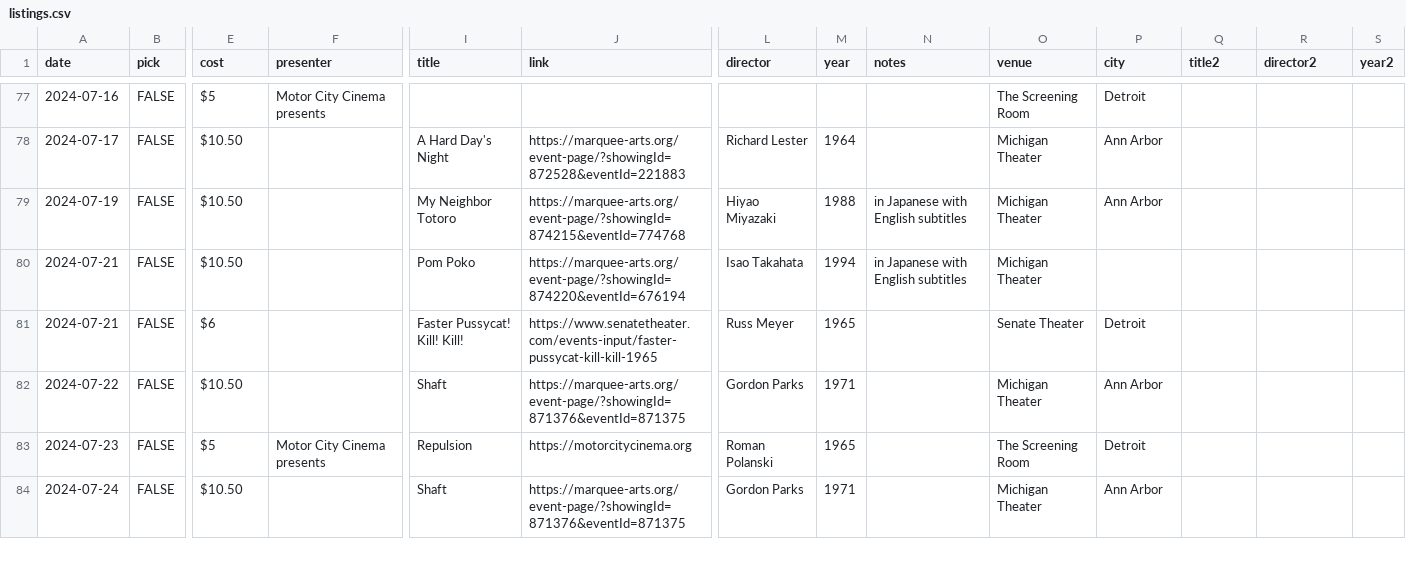
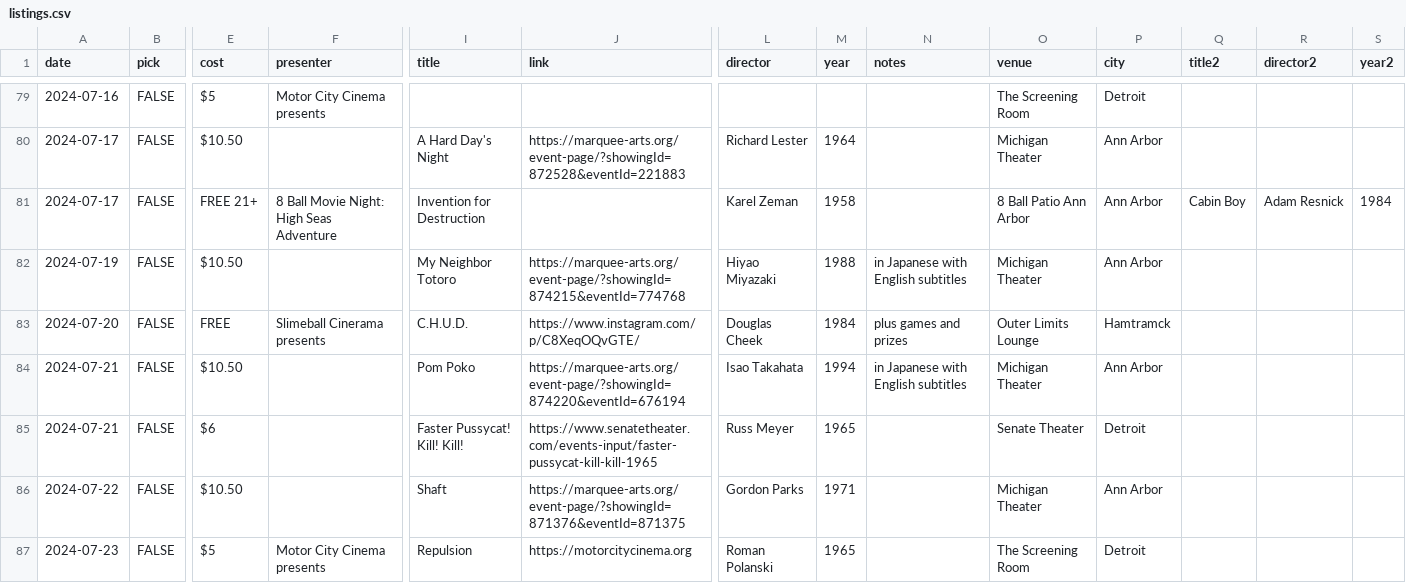
Before and after one commit to ypsijav/ypsijav.github.io, a CSV file: listings.csv, drawn as a sheet; only a part is shown, gaps mark what is left out; the shorter side is filled out with more unchanged rows; addresses are those after the commit; rows hold the shown columns only; the diff covers the shown part only; the diff names each change by its address in the sheet, - before the commit and + after, or states it on an @@ line.

Commit message:
Add files via upload

```diff
--- a/listings.csv
+++ b/listings.csv
+row 81: 2024-07-17 | FALSE | FREE 21+ | 8 Ball Movie Night: High Seas Adventure | Invention for Destruction |  | Karel Zeman | 1958 |  | 8 Ball Patio Ann Arbor | Ann Arbor | Cabin Boy | Adam Resnick | 1984
+row 83: 2024-07-20 | FALSE | FREE | Slimeball Cinerama presents | C.H.U.D. | https://www.instagram.com/p/C8XeqOQvGTE/ | Douglas Cheek | 1984 | plus games and prizes | Outer Limits Lounge | Hamtramck
-P84 (city): (empty)
+P84 (city): Ann Arbor
```
Also changed, not shown: 2 added rows and 3 edited cells elsewhere in this file.
